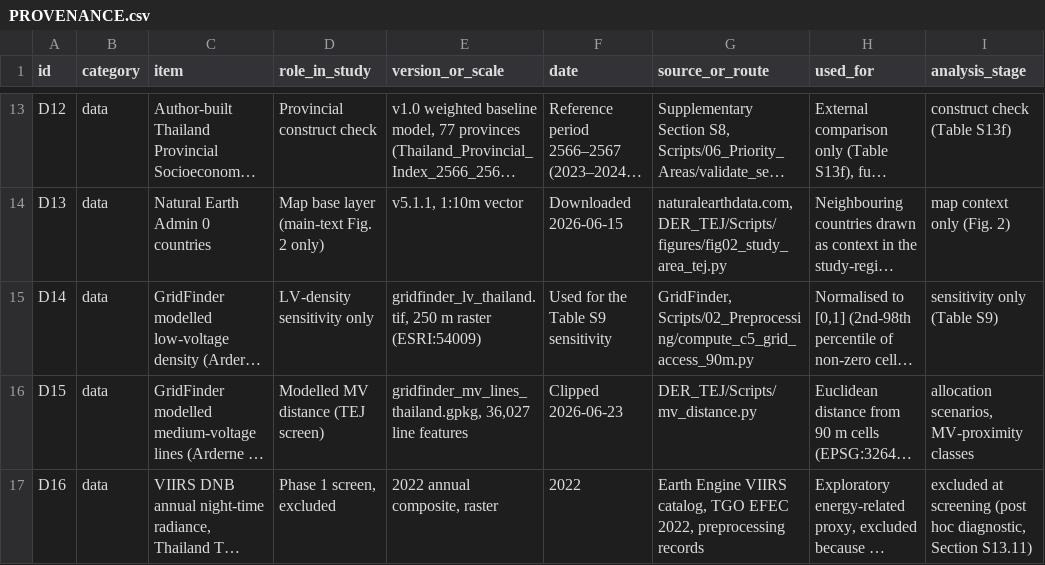
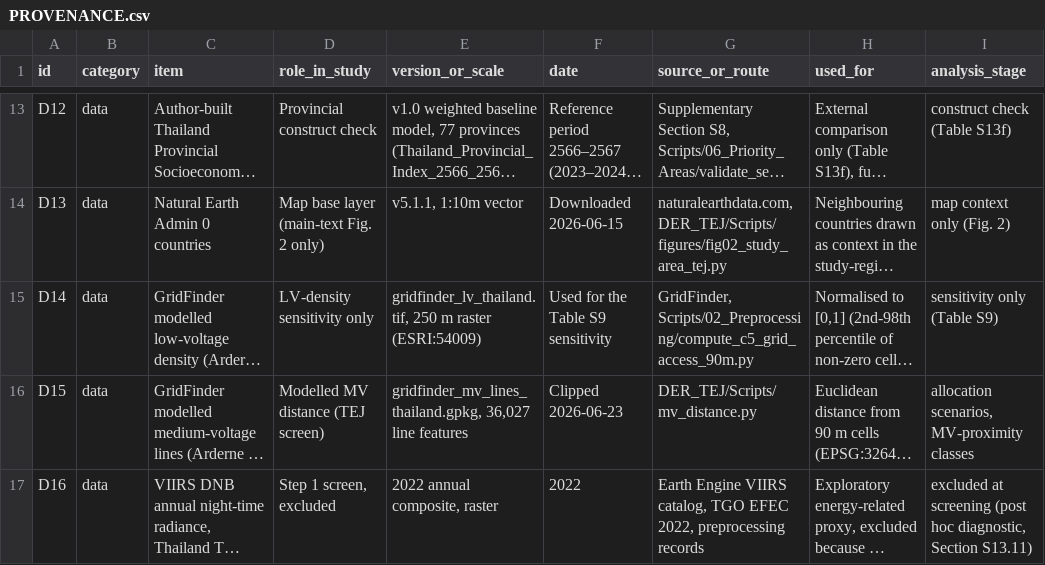
Before and after one commit to teerawat-kaewpia/thailand-equity-solar-pv-prioritisation, a CSV file: PROVENANCE.csv, drawn as a sheet; only a part is shown, gaps mark what is left out; long unchanged cells end in …; the diff covers the shown part only; the diff names each change by its address in the sheet, - before the commit and + after, or states it on an @@ line.

```diff
--- a/PROVENANCE.csv
+++ b/PROVENANCE.csv
-D17 (role_in_study): Phase 1 screen, excluded
+D17 (role_in_study): Step 1 screen, excluded
```
Also changed, not shown: 2 removed rows and 2 edited cells elsewhere in this file, MANIFEST.csv, figures/FIGURES_MANIFEST.csv, 12 other files.
